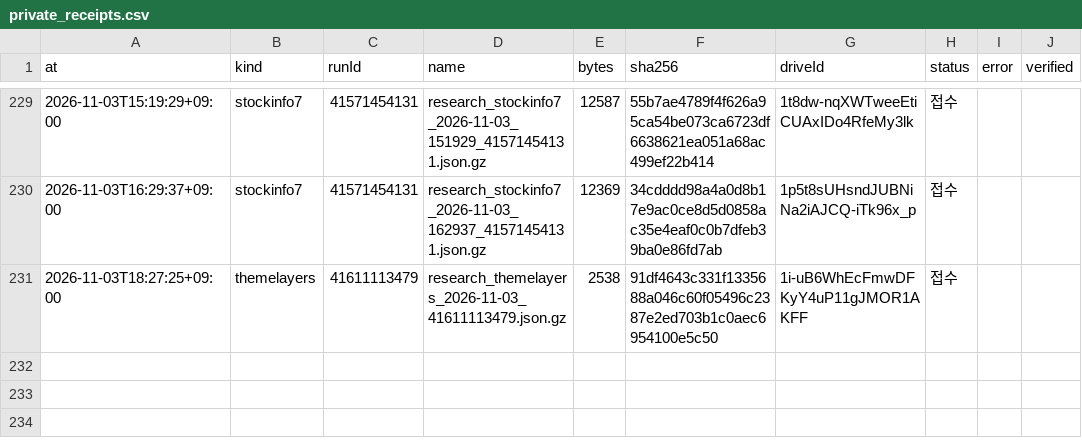
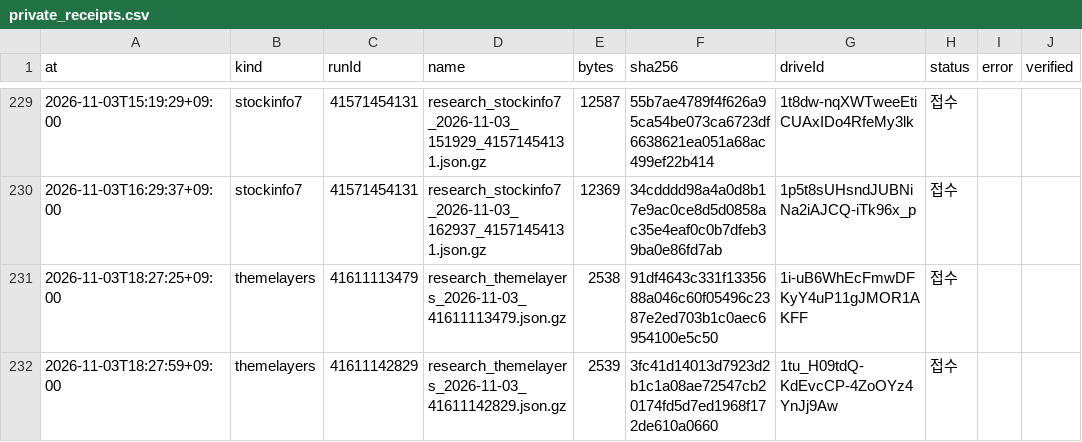
Before and after one commit to Hyeokgi/stock-omakase, a CSV file: data/research_runs/private_receipts.csv, drawn as a sheet; only a part is shown, gaps mark what is left out; the diff names each change by its address in the sheet, - before the commit and + after, or states it on an @@ line.

```diff
--- a/data/research_runs/private_receipts.csv
+++ b/data/research_runs/private_receipts.csv
+row 232: 2026-11-03T18:27:59+09:00 | themelayers | 41611142829 | research_themelayers_2026-11-03_41611142829.json.gz | 2539 | 3fc41d14013d7923d2b1c1a08ae72547cb20174fd5d7ed1968f172de610a0660 | 1tu_H09tdQ-KdEvcCP-4ZoOYz4YnJj9Aw | 접수
```
Also changed, not shown: data/research_runs/theme_layers_runs.csv.
